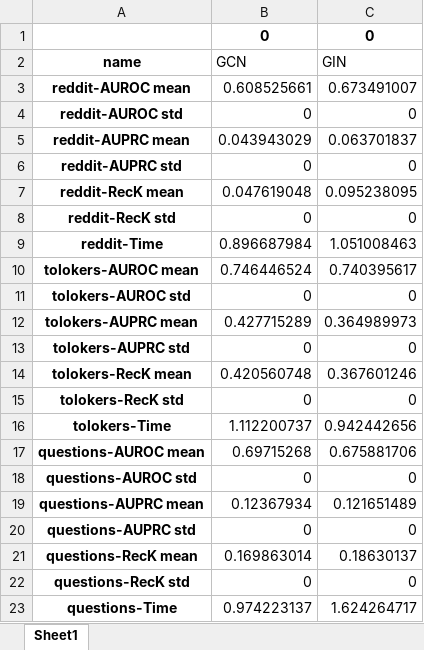
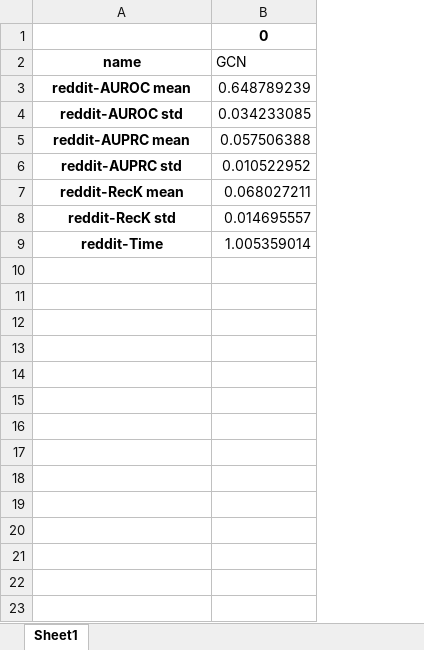
Before and after one commit to xwang112358/GAD_Diff, an Excel workbook: results/4.xlsx, sheet Sheet1, drawn as a sheet; values as stored, in another font and other column widths than the file's, no borders; removed rows and columns are numbered as before the commit, all else as after; the diff names each change by its address in the sheet, - before the commit and + after, or states it on an @@ line.

```diff
--- a/results/4.xlsx (sheet Sheet1)
+++ b/results/4.xlsx (sheet Sheet1)
-column B (GCN), row 1: 0; rows 3-9: 0.608525661 | 0 | 0.043943029 | 0 | 0.047619048 | 0 | 0.896687984
-column C (GIN), row 1: 0; rows 3-9: 0.673491007 | 0 | 0.063701837 | 0 | 0.095238095 | 0 | 1.051008463
+column B (GCN), row 1: 0; rows 3-9: 0.648789239 | 0.034233085 | 0.057506388 | 0.010522952 | 0.068027211 | 0.014695557 | 1.005359014
-row 10: tolokers-AUROC mean | 0.746446524 | 0.740395617
-row 11: tolokers-AUROC std | 0 | 0
-row 12: tolokers-AUPRC mean | 0.427715289 | 0.364989973
-row 13: tolokers-AUPRC std | 0 | 0
-row 14: tolokers-RecK mean | 0.420560748 | 0.367601246
-row 15: tolokers-RecK std | 0 | 0
-row 16: tolokers-Time | 1.112200737 | 0.942442656
-row 17: questions-AUROC mean | 0.69715268 | 0.675881706
-row 18: questions-AUROC std | 0 | 0
-row 19: questions-AUPRC mean | 0.12367934 | 0.121651489
-row 20: questions-AUPRC std | 0 | 0
-row 21: questions-RecK mean | 0.169863014 | 0.18630137
-row 22: questions-RecK std | 0 | 0
-row 23: questions-Time | 0.974223137 | 1.624264717
```
Also changed, not shown: results/0.xlsx, results/1.xlsx, 9 other files.
